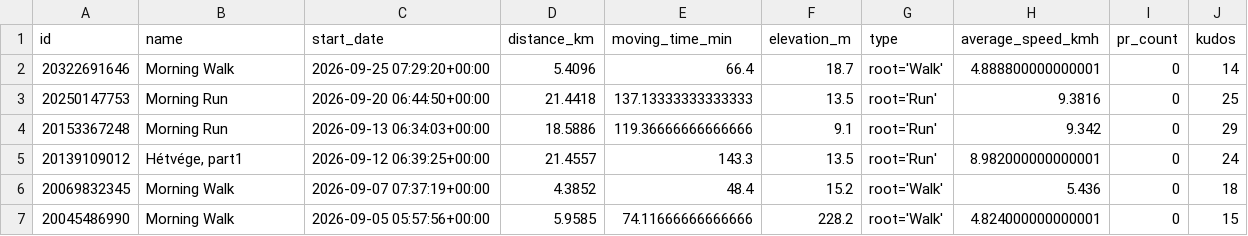
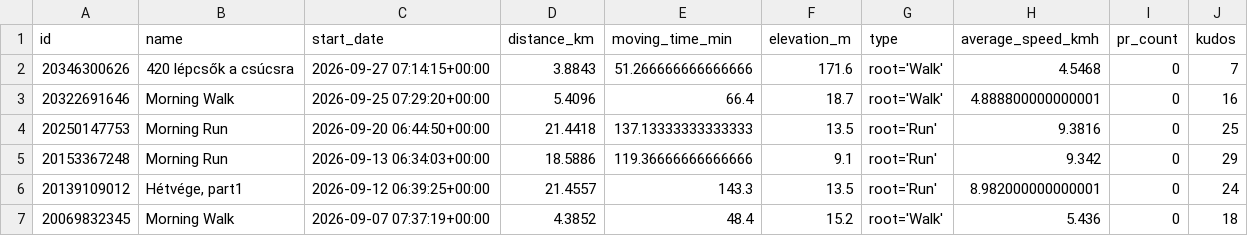
Before and after one commit to ak91hu/HumbleBragDashboard, a CSV file: data/activities.csv, drawn as a sheet; only a part is shown; the shorter side is filled out with more unchanged rows.

Commit message:
Auto-update Strava data

```diff
--- a/data/activities.csv
+++ b/data/activities.csv
@@ -1,3 +1,4 @@
 id,name,start_date,distance_km,moving_time_min,elevation_m,type,average_speed_kmh,pr_count,kudos
-20322691646,Morning Walk,2026-09-25 07:29:20+00:00,5.4096,66.4,18.7,root='Walk',4.888800000000001,0,14
+20346300626,420 lépcsők a csúcsra,2026-09-27 07:14:15+00:00,3.8843,51.266666666666666,171.6,root='Walk',4.5468,0,7
+20322691646,Morning Walk,2026-09-25 07:29:20+00:00,5.4096,66.4,18.7,root='Walk',4.888800000000001,0,16
 20250147753,Morning Run,2026-09-20 06:44:50+00:00,21.4418,137.13333333333333,13.5,root='Run',9.3816,0,25
```
